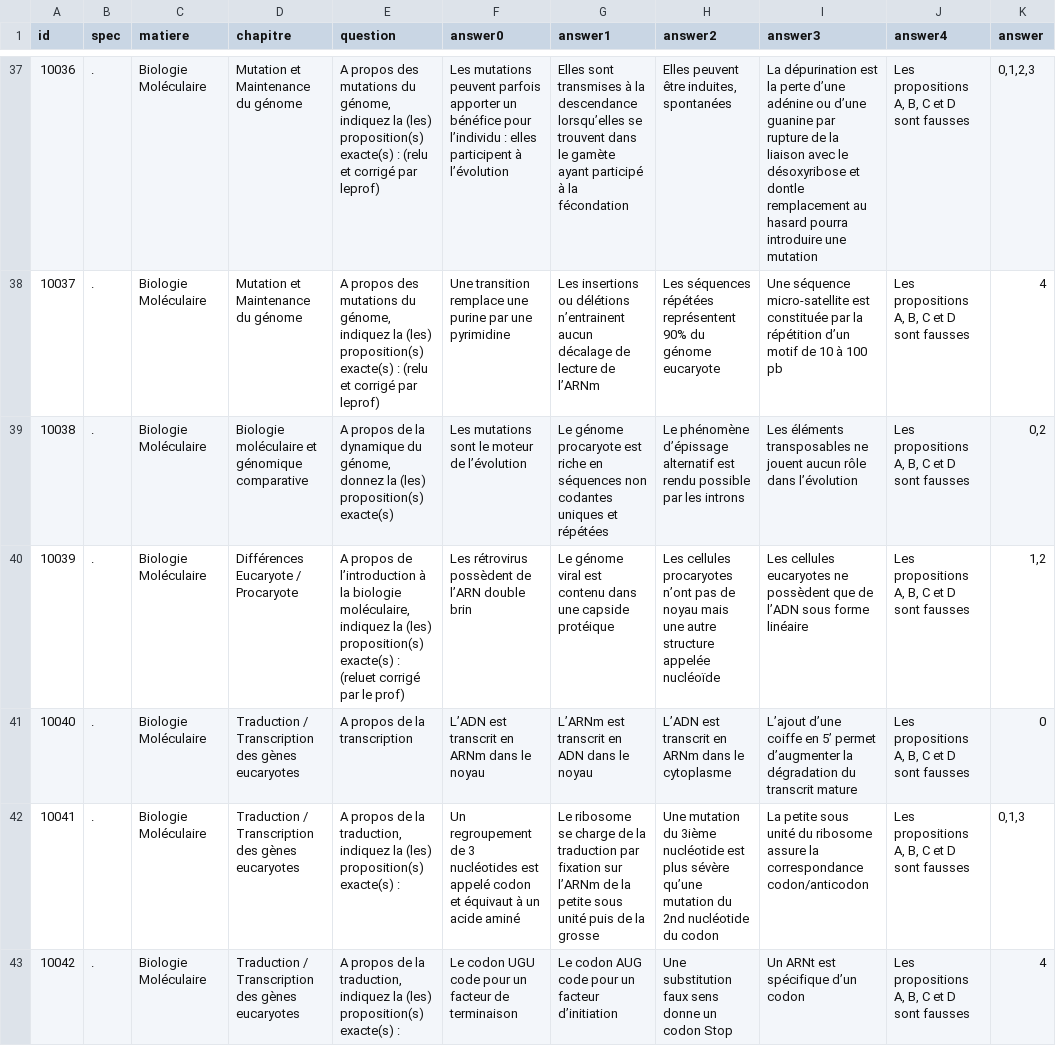
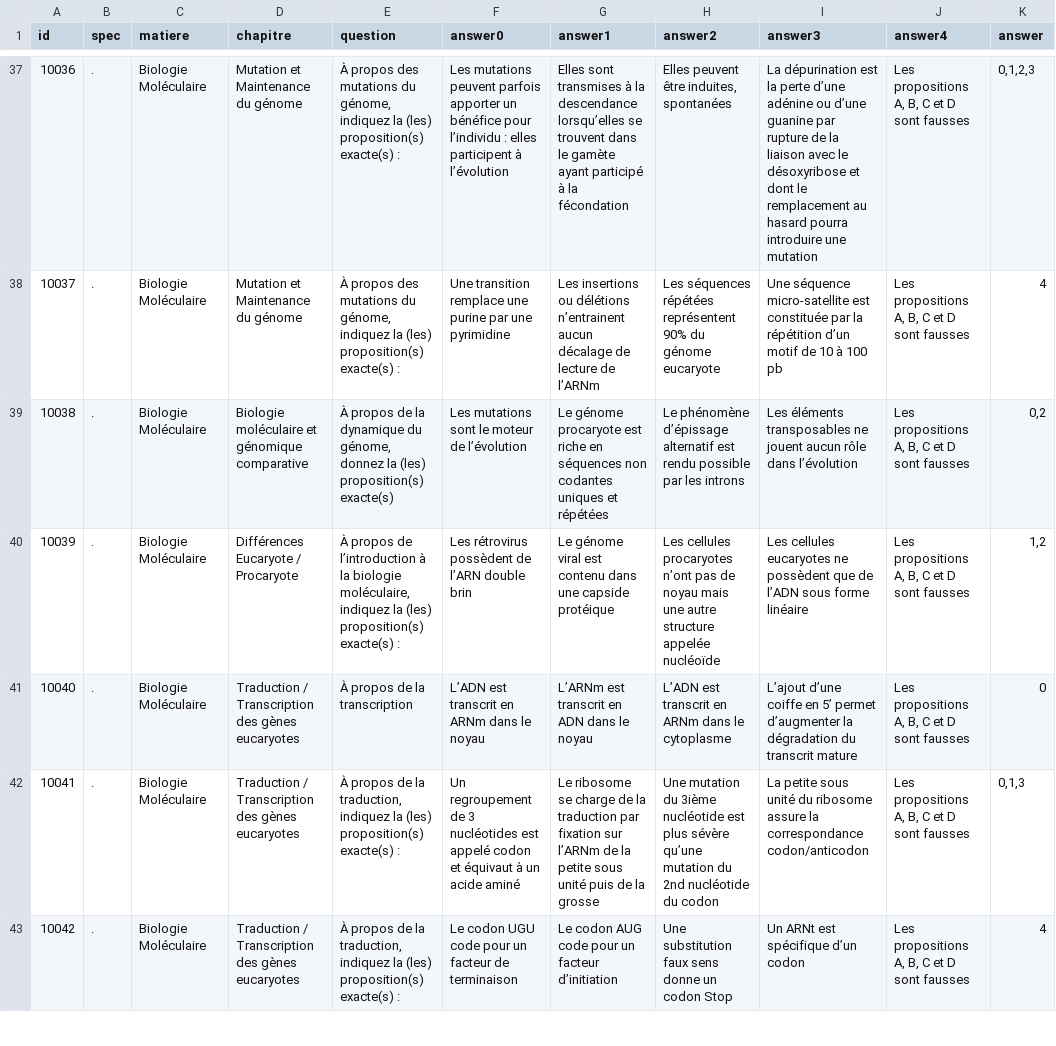
Before and after one commit to DrUse1/server, a CSV file: client/src/data/datacsv.csv, drawn as a sheet; only a part is shown, gaps mark what is left out; the diff covers the shown part only; the diff names each change by its address in the sheet, - before the commit and + after, or states it on an @@ line.

```diff
--- a/client/src/data/datacsv.csv
+++ b/client/src/data/datacsv.csv
-E37:E38 (question): A propos des mutations du génome, indiquez la (les) proposition(s) exacte(s) : (relu et corrigé par leprof)
+E37:E38 (question): À propos des mutations du génome, indiquez la (les) proposition(s) exacte(s) :
-I37 (answer3): …désoxyribose et dontle remplacement au…
+I37 (answer3): …désoxyribose et dont le remplacement au…
-E39 (question): A propos de…
+E39 (question): À propos de…
-E40 (question): A propos de l’introduction à la biologie moléculaire, indiquez la (les) proposition(s) exacte(s) : (reluet corrigé par le prof)
+E40 (question): À propos de l’introduction à la biologie moléculaire, indiquez la (les) proposition(s) exacte(s) :
-E41 (question): A propos de la transcription
+E41 (question): À propos de la transcription
-E42:E43 (question): A propos de…
+E42:E43 (question): À propos de…
```
Also changed, not shown: 82 edited cells elsewhere in this file, 4 other files.
